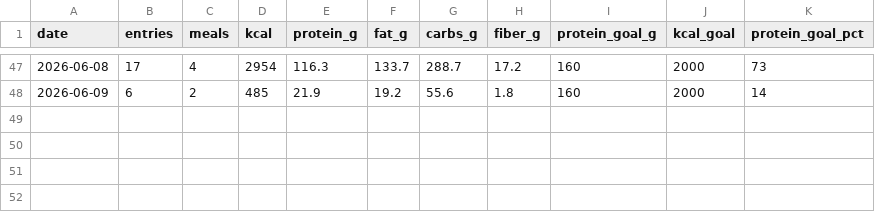
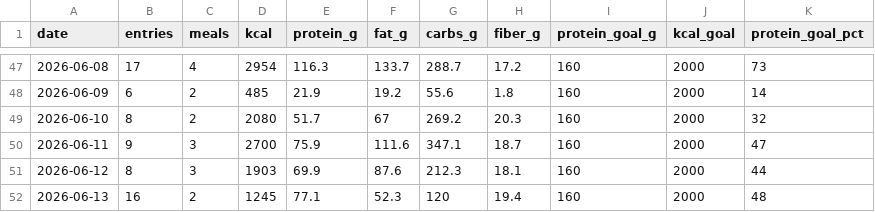
Before and after one commit to AnandChowdhary/food, a CSV file: data/daily.csv, drawn as a sheet; only a part is shown, gaps mark what is left out.

```diff
--- a/data/daily.csv
+++ b/data/daily.csv
@@ -48 +48,5 @@ date,entries,meals,kcal,protein_g,fat_g,carbs_g,fiber_g,protein_goal_g,kcal_goal
 2026-06-09,6,2,485,21.9,19.2,55.6,1.8,160,2000,14
+2026-06-10,8,2,2080,51.7,67,269.2,20.3,160,2000,32
+2026-06-11,9,3,2700,75.9,111.6,347.1,18.7,160,2000,47
+2026-06-12,8,3,1903,69.9,87.6,212.3,18.1,160,2000,44
+2026-06-13,16,2,1245,77.1,52.3,120,19.4,160,2000,48
```
Also changed, not shown: data/entries.csv, data/meals.csv.
